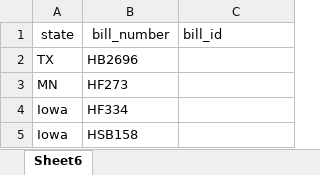
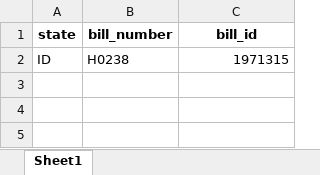
Before and after one commit to cmillican89/supabase-bill-update, an Excel workbook: bill ID.xlsx, sheet Sheet1, drawn as a sheet; values as stored, in another font and other column widths than the file's, no borders; removed rows and columns are numbered as before the commit, all else as after; the diff names each change by its address in the sheet, - before the commit and + after, or states it on an @@ line.

Commit message:
Query Bill IDs and Add

```diff
--- a/bill ID.xlsx (sheet Sheet1)
+++ b/bill ID.xlsx (sheet Sheet1)
-sheet tab: Sheet6
+sheet tab: Sheet1
-A1:C1 bold: off
+A1:C1 bold: on
-C1 alignment: left
+C1 alignment: center
-row 2: TX | HB2696
-row 3: MN | HF273
-row 4: Iowa | HF334
-row 5: Iowa | HSB158
+row 2: ID | H0238 | 1971315
```
Also changed, not shown: 1 other file.
